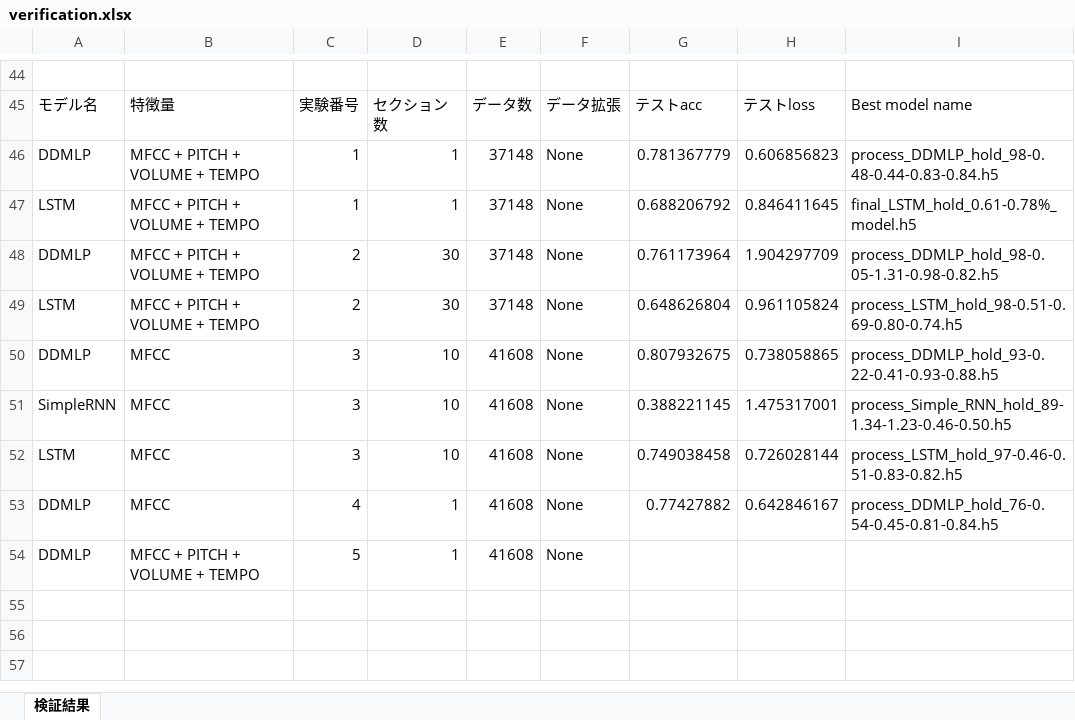
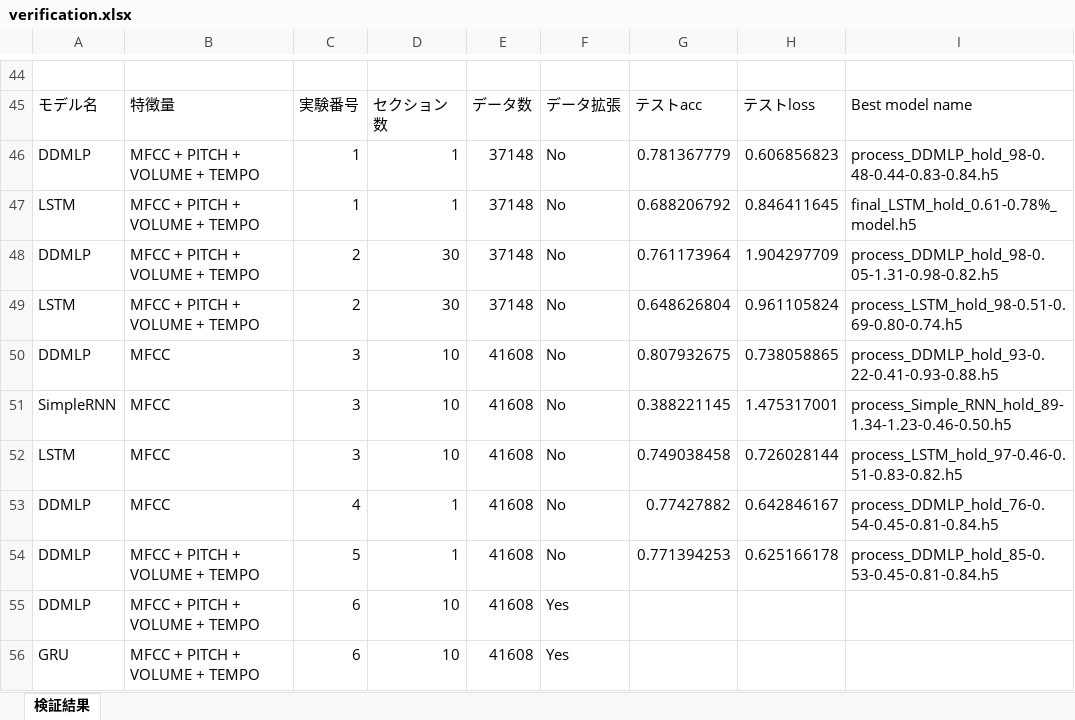
Before and after one commit to syungsan/voice_classification, an Excel workbook: verification.xlsx, sheet 検証結果, drawn as a sheet; only a part is shown, gaps mark what is left out; values as stored, in another font and other column widths than the file's, no borders; conditional formats not drawn; the diff names each change by its address in the sheet, - before the commit and + after, or states it on an @@ line.

```diff
--- a/verification.xlsx (sheet 検証結果)
+++ b/verification.xlsx (sheet 検証結果)
-F46:F54: None
+F46:F54: No
-G54: (empty)
+G54: 0.771394253
-H54: (empty)
+H54: 0.625166178
-I54: (empty)
+I54: process_DDMLP_hold_85-0.53-0.45-0.81-0.84.h5
+row 55: DDMLP | MFCC + PITCH + VOLUME + TEMPO | 6 | 10 | 41608 | Yes
+row 56: GRU | MFCC + PITCH + VOLUME + TEMPO | 6 | 10 | 41608 | Yes
```
Also changed, not shown: 3 other files.
